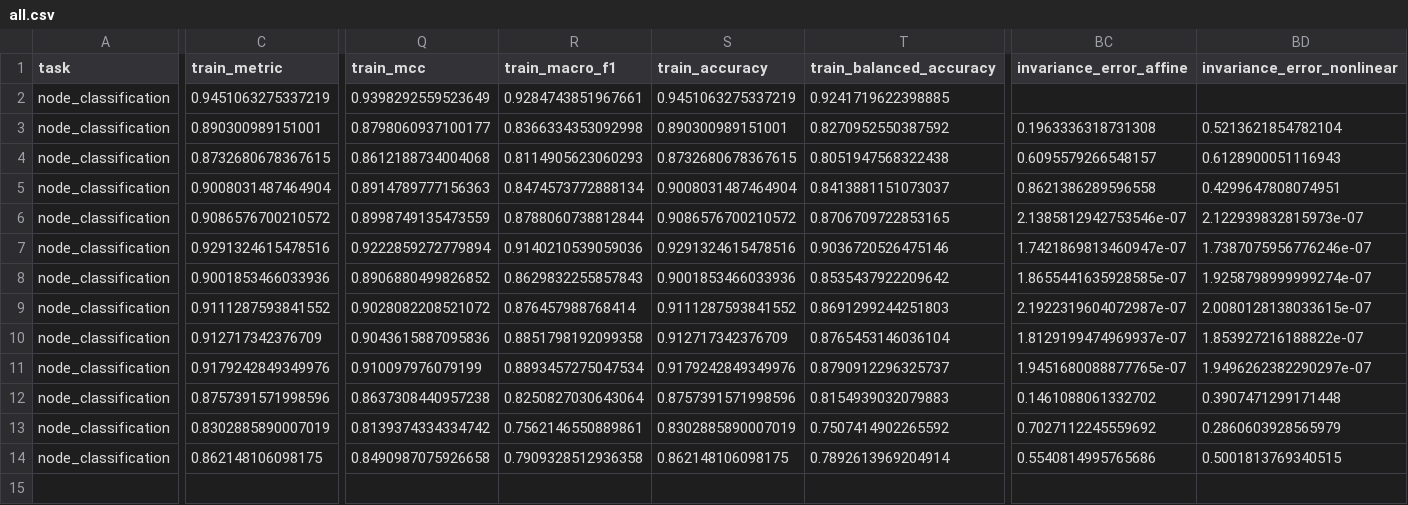
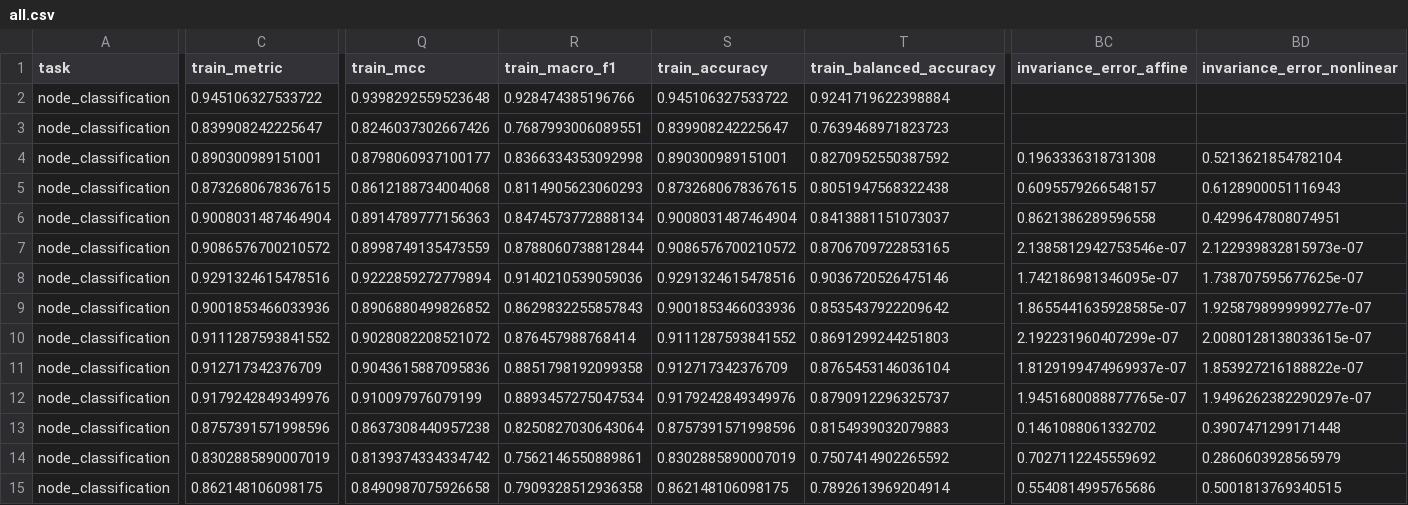
Before and after one commit to shz187060108/GraphAtlas, a CSV file: outputs/results/all.csv, drawn as a sheet; only a part is shown, gaps mark what is left out; addresses are those after the commit; rows hold the shown columns only; the diff covers the shown part only; the diff names each change by its address in the sheet, - before the commit and + after, or states it on an @@ line.

```diff
--- a/outputs/results/all.csv
+++ b/outputs/results/all.csv
-C2 (train_metric): 0.9451063275337219
+C2 (train_metric): 0.945106327533722
-Q2 (train_mcc): 0.9398292559523649
+Q2 (train_mcc): 0.9398292559523648
-R2 (train_macro_f1): 0.9284743851967661
+R2 (train_macro_f1): 0.928474385196766
-S2 (train_accuracy): 0.9451063275337219
+S2 (train_accuracy): 0.945106327533722
-T2 (train_balanced_accuracy): 0.9241719622398885
+T2 (train_balanced_accuracy): 0.9241719622398884
+row 3: node_classification | 0.839908242225647 | 0.8246037302667426 | 0.7687993006089551 | 0.839908242225647 | 0.7639468971823723
-BC8 (invariance_error_affine): 1.7421869813460947e-07
+BC8 (invariance_error_affine): 1.742186981346095e-07
-BD8 (invariance_error_nonlinear): 1.7387075956776246e-07
+BD8 (invariance_error_nonlinear): 1.738707595677625e-07
-BD9 (invariance_error_nonlinear): 1.9258798999999274e-07
+BD9 (invariance_error_nonlinear): 1.9258798999999277e-07
-BC10 (invariance_error_affine): 2.1922319604072987e-07
+BC10 (invariance_error_affine): 2.192231960407299e-07
```
Also changed, not shown: 9 edited cells elsewhere in this file, 32 other files.
